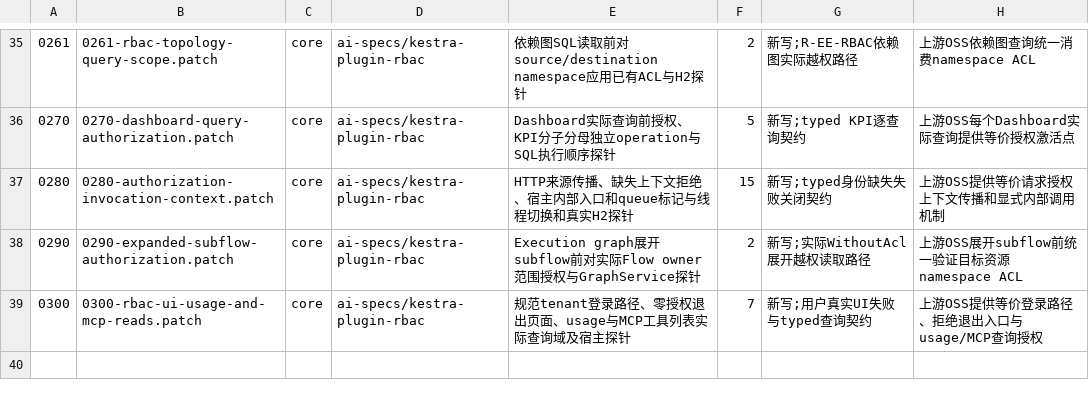
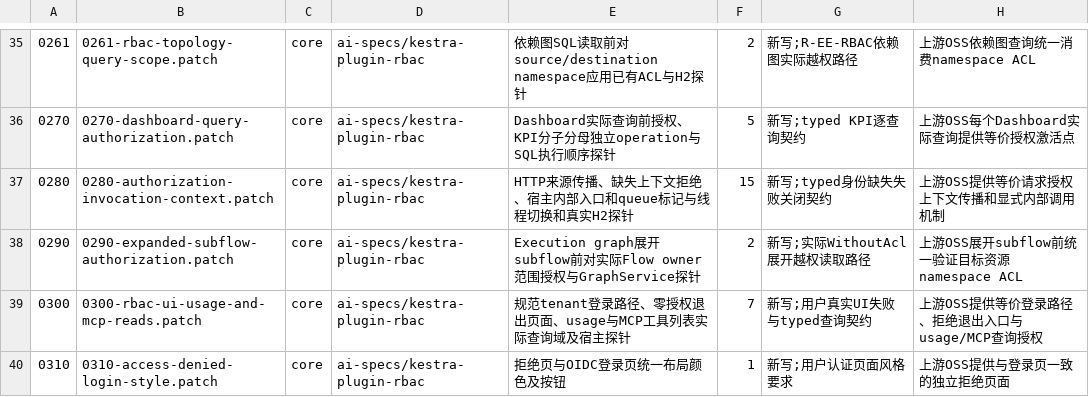
Before and after one commit to ai-specs/kestra-overlay, a TSV file: patches/manifest.tsv, drawn as a sheet; only a part is shown, gaps mark what is left out; the diff names each change by its address in the sheet, - before the commit and + after, or states it on an @@ line.

Commit message:
fix(oidc): align access denied page with login appearance

```diff
--- a/patches/manifest.tsv
+++ b/patches/manifest.tsv
+row 40: 0310 | 0310-access-denied-login-style.patch | core | ai-specs/kestra-plugin-rbac | 拒绝页与OIDC登录页统一布局颜色及按钮 | 1 | 新写;用户认证页面风格要求 | 上游OSS提供与登录页一致的独立拒绝页面
```
Also changed, not shown: 1 other file.
